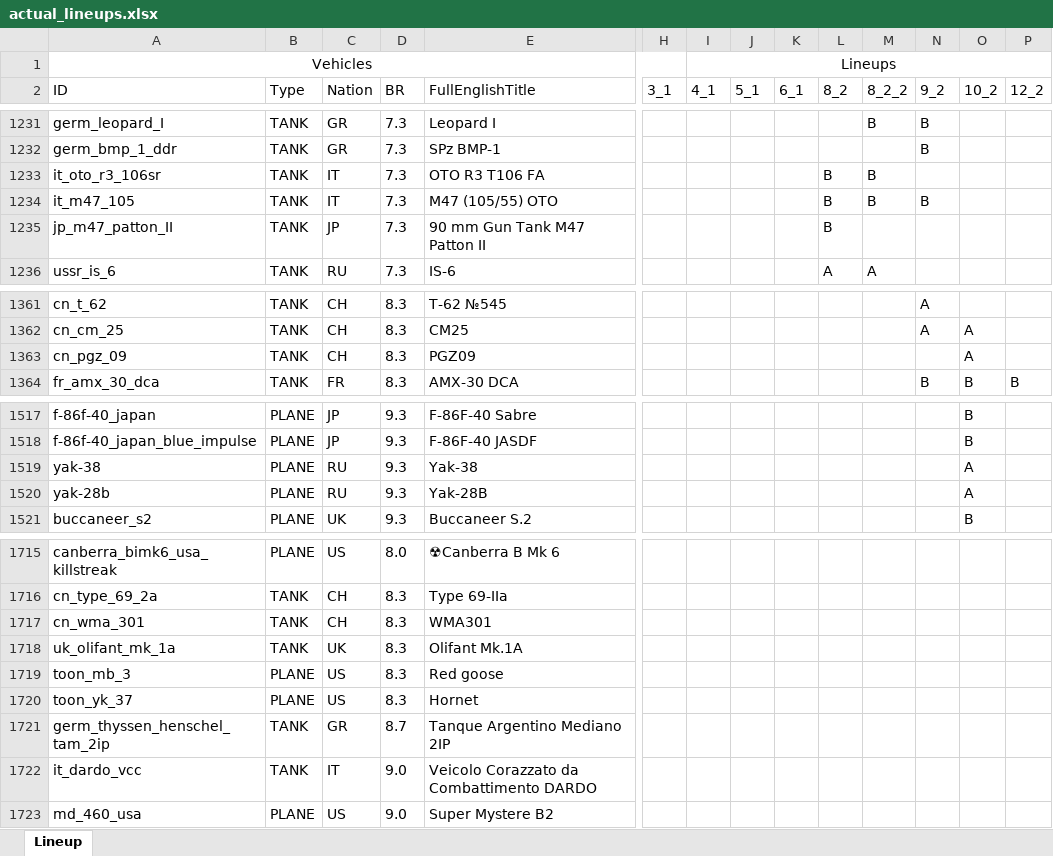
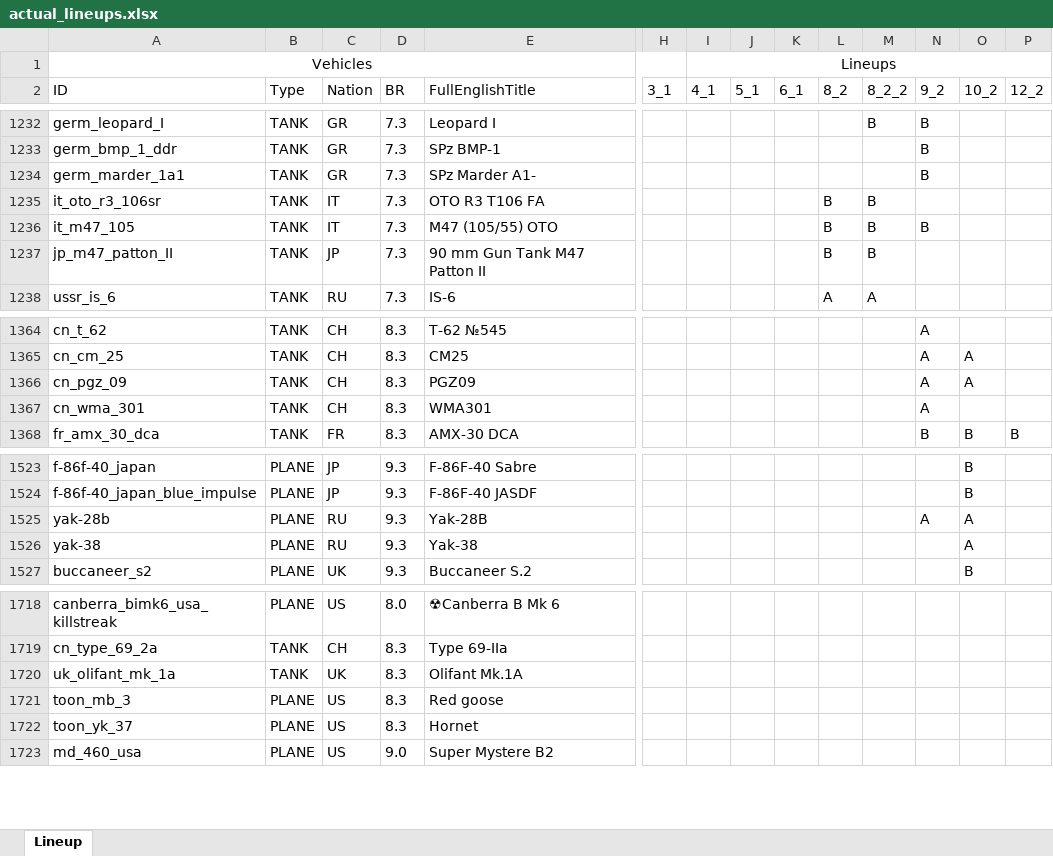
Before and after one commit to runaloop/ThunderSimLineup, an Excel workbook: actual_lineups.xlsx, sheet Lineup, drawn as a sheet; only a part is shown, gaps mark what is left out; values as stored, in another font and other column widths than the file's, no borders; table styles not drawn; removed rows and columns are numbered as before the commit, all else as after; rows hold the shown columns only; the diff covers the shown part only; the diff names each change by its address in the sheet, - before the commit and + after, or states it on an @@ line.

Commit message:
Add: actual lineups; Concept 3, New Generation Armoured Car(UK) добавлен в 4_1
90 mm Gun Tank M47 Patton II(JP) добавлен в 8_2_2

WZ305(CH) удален из 9_2

PGZ09(CH) добавлен в 9_2
WMA301(CH) добавлен в 9_2
Yak-28B(RU) добавлен в 9_2

SPz Marder A1-(GR) добавлен в 9_2
Tanque Argentino Mediano 2IP(GR) добавлен в 9_2
Veicolo Corazzato da Combattimento DARDO(IT) добавлен в 9_2

Sagittario 2(IT) добавлен в 9_2

```diff
--- a/actual_lineups.xlsx (sheet Lineup)
+++ b/actual_lineups.xlsx (sheet Lineup)
+row 1234: germ_marder_1a1 | TANK | GR | 7.3 | SPz Marder A1- |  |  |  |  |  |  | B
-M1237 (8_2_2): (empty)
+M1237 (8_2_2): B
-N1366 (9_2): (empty)
+N1366 (9_2): A
+row 1367: cn_wma_301 | TANK | CH | 8.3 | WMA301 |  |  |  |  |  |  | A
+row 1525: yak-28b | PLANE | RU | 9.3 | Yak-28B |  |  |  |  |  |  | A | A
-row 1520: yak-28b | PLANE | RU | 9.3 | Yak-28B |  |  |  |  |  |  |  | A
-row 1717: cn_wma_301 | TANK | CH | 8.3 | WMA301
-row 1721: germ_thyssen_henschel_tam_2ip | TANK | GR | 8.7 | Tanque Argentino Mediano 2IP
-row 1722: it_dardo_vcc | TANK | IT | 9.0 | Veicolo Corazzato da Combattimento DARDO
```
Also changed, not shown: 4 added rows, 3 removed rows and 1 edited cell elsewhere in this sheet, 2 other files.
